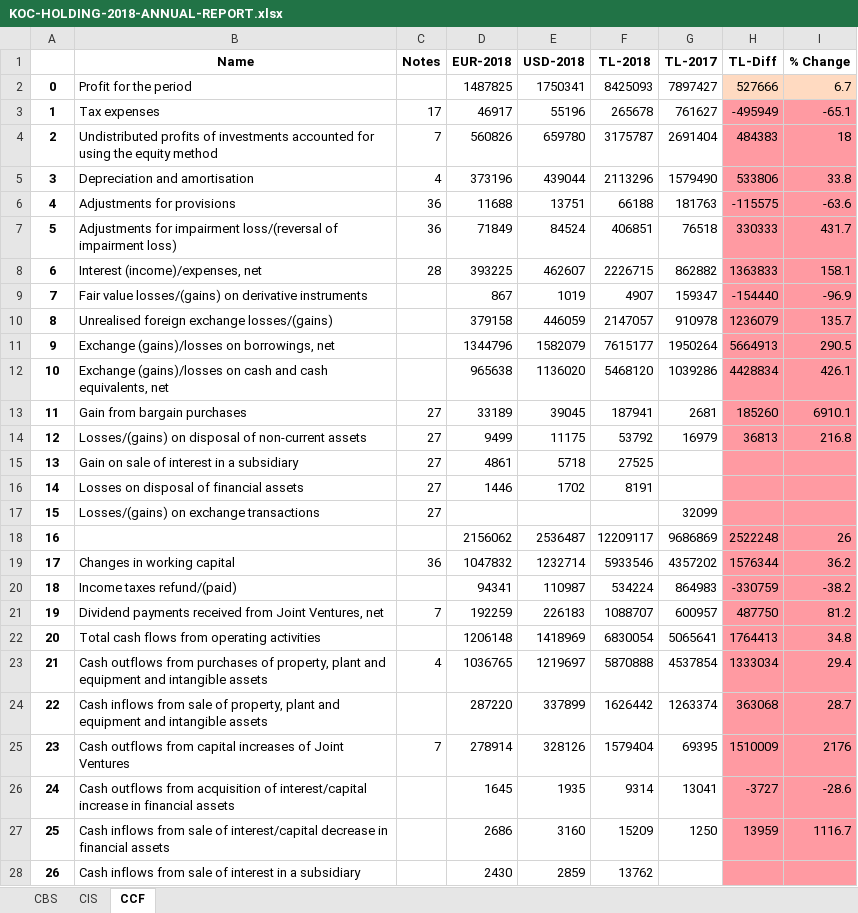
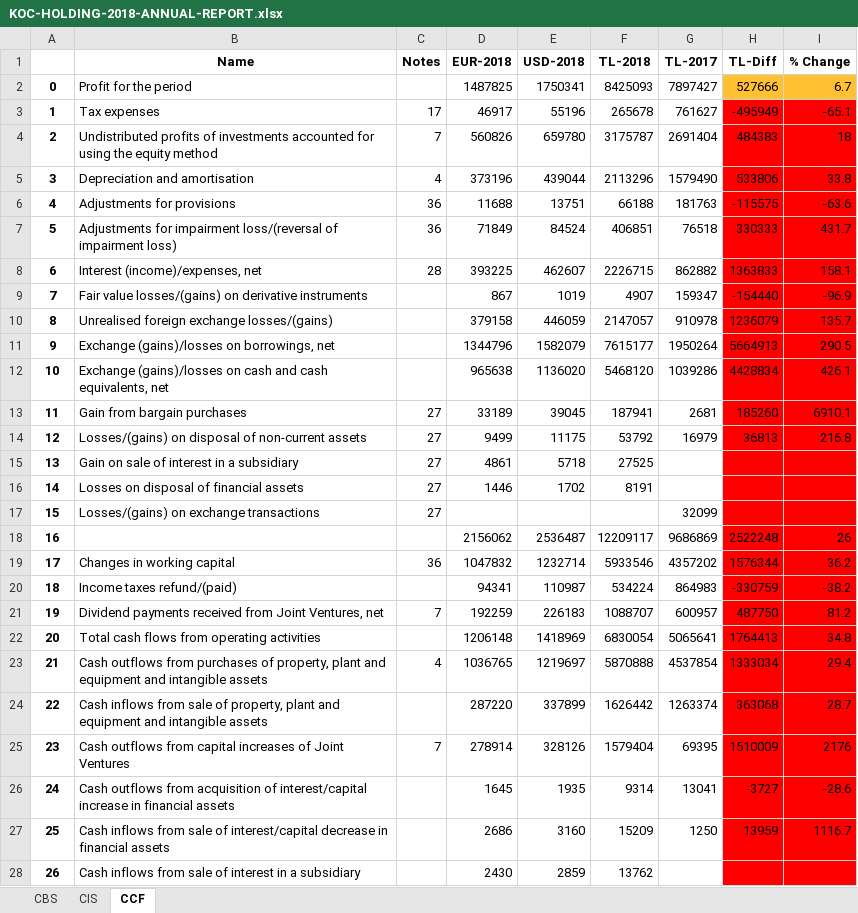
Before and after one commit to nataliejung/Anouk, an Excel workbook: KOC-HOLDING-2018-ANNUAL-REPORT.xlsx, sheet CCF, drawn as a sheet; only a part is shown; values as stored, in another font and other column widths than the file's, no borders; the diff covers the shown part only; the diff names each change by its address in the sheet, - before the commit and + after, or states it on an @@ line.

```diff
--- a/KOC-HOLDING-2018-ANNUAL-REPORT.xlsx (sheet CCF)
+++ b/KOC-HOLDING-2018-ANNUAL-REPORT.xlsx (sheet CCF)
-H2:I2 fill: #FFDAC1
+H2:I2 fill: #FFC031
-H3:I28 fill: #FF9AA2
+H3:I28 fill: #FF0000
```
Also changed, not shown: cell formats elsewhere in this sheet, sheet CBS, sheet CIS, 2 other files.
